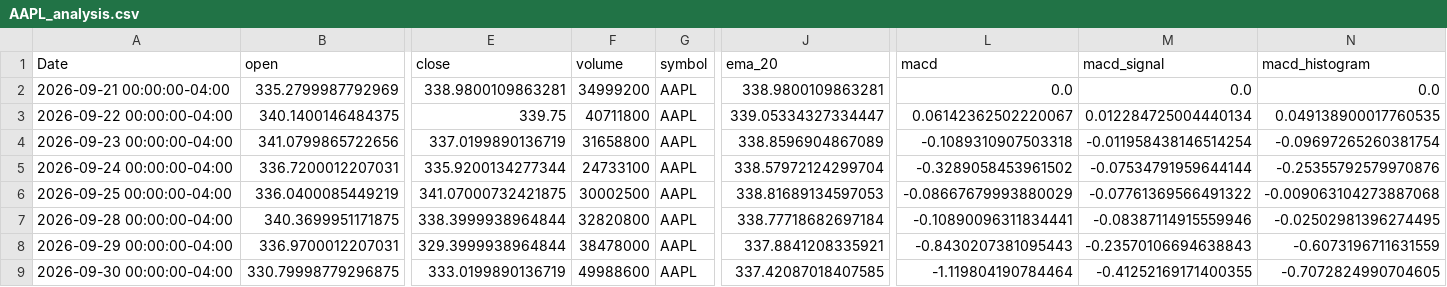
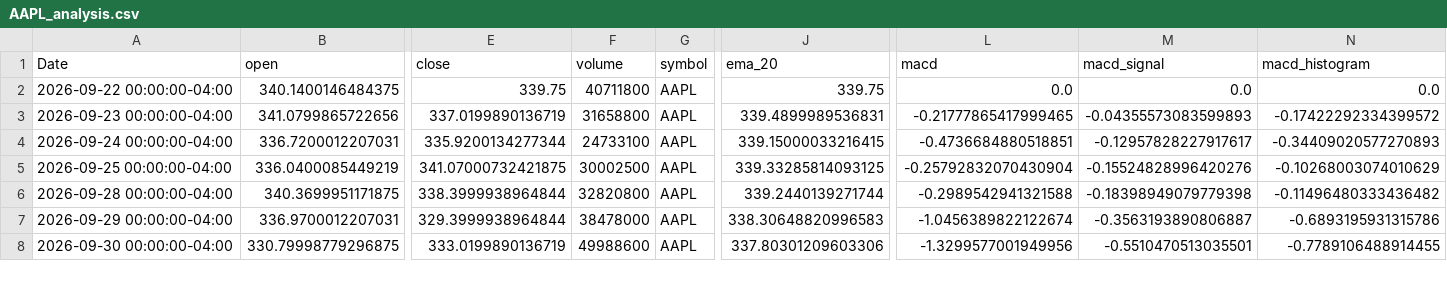
Before and after one commit to elrey85/Data-agent, a CSV file: analysis/AAPL_analysis.csv, drawn as a sheet; only a part is shown, gaps mark what is left out; removed rows and columns are numbered as before the commit, all else as after; rows hold the shown columns only; the diff covers the shown part only; the diff names each change by its address in the sheet, - before the commit and + after, or states it on an @@ line.

```diff
--- a/analysis/AAPL_analysis.csv
+++ b/analysis/AAPL_analysis.csv
-row 2: 2026-09-21 00:00:00-04:00 | 335.2799987792969 | 338.9800109863281 | 34999200 | AAPL | 338.9800109863281 | 0.0 | 0.0 | 0.0
-J2 (ema_20): 339.05334327334447
+J2 (ema_20): 339.75
-L2 (macd): 0.06142362502220067
+L2 (macd): 0.0
-M2 (macd_signal): 0.012284725004440134
+M2 (macd_signal): 0.0
-N2 (macd_histogram): 0.049138900017760535
+N2 (macd_histogram): 0.0
-J3 (ema_20): 338.8596904867089
+J3 (ema_20): 339.4899989536831
-L3 (macd): -0.1089310907503318
+L3 (macd): -0.21777865417999465
-M3 (macd_signal): -0.011958438146514254
+M3 (macd_signal): -0.04355573083599893
-N3 (macd_histogram): -0.09697265260381754
+N3 (macd_histogram): -0.17422292334399572
-J4 (ema_20): 338.57972124299704
+J4 (ema_20): 339.15000033216415
-L4 (macd): -0.3289058453961502
+L4 (macd): -0.4736684880518851
-M4 (macd_signal): -0.07534791959644144
+M4 (macd_signal): -0.12957828227917617
-N4 (macd_histogram): -0.25355792579970876
+N4 (macd_histogram): -0.34409020577270893
-J5 (ema_20): 338.81689134597053
+J5 (ema_20): 339.33285814093125
-L5 (macd): -0.08667679993880029
+L5 (macd): -0.25792832070430904
-M5 (macd_signal): -0.07761369566491322
+M5 (macd_signal): -0.15524828996420276
-N5 (macd_histogram): -0.009063104273887068
+N5 (macd_histogram): -0.10268003074010629
-J6 (ema_20): 338.77718682697184
+J6 (ema_20): 339.2440139271744
-L6 (macd): -0.10890096311834441
+L6 (macd): -0.2989542941321588
-M6 (macd_signal): -0.08387114915559946
+M6 (macd_signal): -0.18398949079779398
-N6 (macd_histogram): -0.02502981396274495
+N6 (macd_histogram): -0.11496480333436482
-J7 (ema_20): 337.8841208335921
+J7 (ema_20): 338.30648820996583
-L7 (macd): -0.8430207381095443
+L7 (macd): -1.0456389822122674
-M7 (macd_signal): -0.23570106694638843
+M7 (macd_signal): -0.3563193890806887
-N7 (macd_histogram): -0.6073196711631559
+N7 (macd_histogram): -0.6893195931315786
-J8 (ema_20): 337.42087018407585
+J8 (ema_20): 337.80301209603306
-L8 (macd): -1.119804190784464
+L8 (macd): -1.3299577001949956
-M8 (macd_signal): -0.41252169171400355
+M8 (macd_signal): -0.5510470513035501
-N8 (macd_histogram): -0.7072824990704605
+N8 (macd_histogram): -0.7789106488914455
```
Also changed, not shown: 1 added row and 64 edited cells elsewhere in this file, analysis/MSFT_analysis.csv, analysis/TSLA_analysis.csv, 4 other files.
